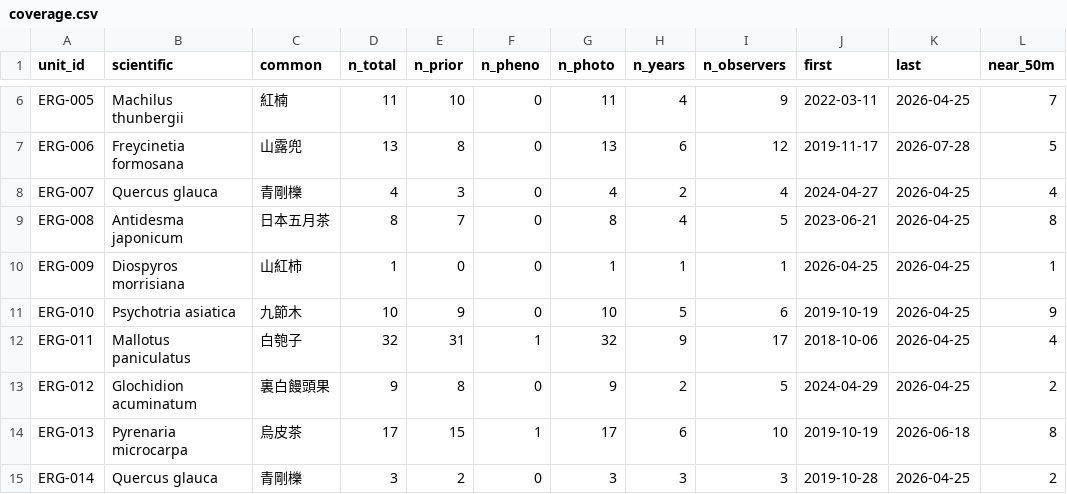
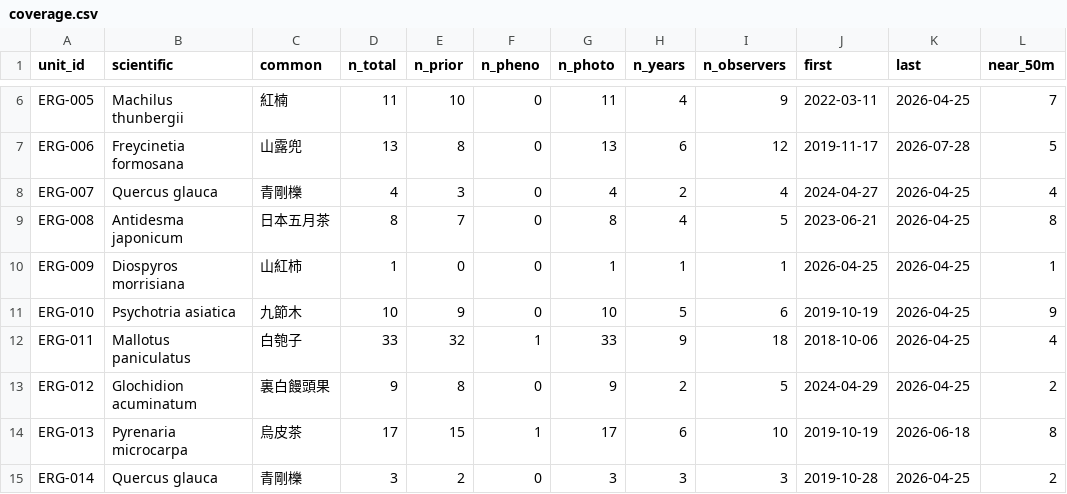
Before and after one commit to BunnyTailGra22/erge-iNAT, a CSV file: data/history/coverage.csv, drawn as a sheet; only a part is shown, gaps mark what is left out.

```diff
--- a/data/history/coverage.csv
+++ b/data/history/coverage.csv
@@ -11,3 +11,3 @@ ERG-009,Diospyros morrisiana,山紅柿,1,0,0,1,1,1,2026-04-25,2026-04-25,1
 ERG-010,Psychotria asiatica,九節木,10,9,0,10,5,6,2019-10-19,2026-04-25,9
-ERG-011,Mallotus paniculatus,白匏子,32,31,1,32,9,17,2018-10-06,2026-04-25,4
+ERG-011,Mallotus paniculatus,白匏子,33,32,1,33,9,18,2018-10-06,2026-04-25,4
 ERG-012,Glochidion acuminatum,裏白饅頭果,9,8,0,9,2,5,2024-04-29,2026-04-25,2
```
Also changed, not shown: 4 other files.
